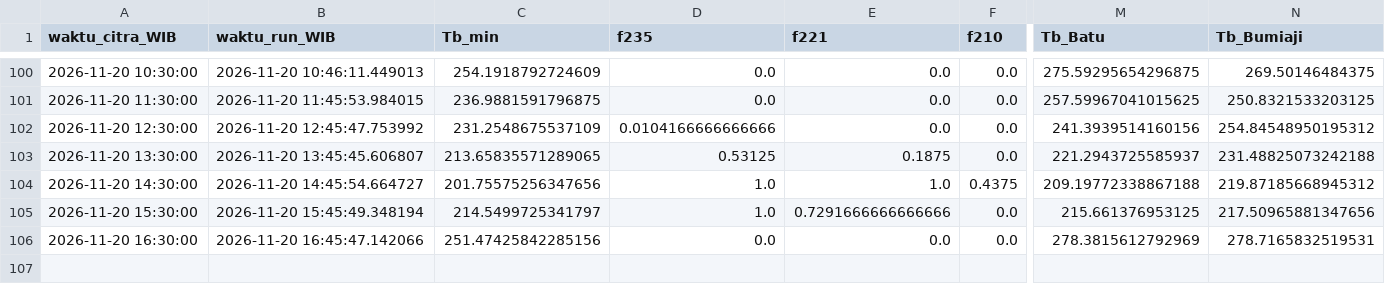
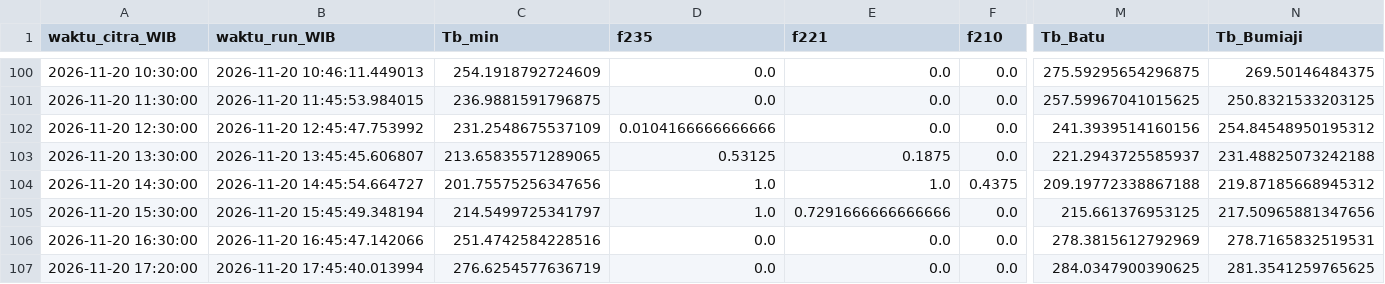
Before and after one commit to bagus2018/pantau-awan-batu, a CSV file: output/log_cek_himawari_batu.csv, drawn as a sheet; only a part is shown, gaps mark what is left out; rows hold the shown columns only; the diff names each change by its address in the sheet, - before the commit and + after, or states it on an @@ line.

```diff
--- a/output/log_cek_himawari_batu.csv
+++ b/output/log_cek_himawari_batu.csv
-C106 (Tb_min): 251.47425842285156
+C106 (Tb_min): 251.4742584228516
+row 107: 2026-11-20 17:20:00 | 2026-11-20 17:45:40.013994 | 276.6254577636719 | 0.0 | 0.0 | 0.0 | 284.0347900390625 | 281.3541259765625
```
Also changed, not shown: output/LATEST_banding_historis.csv, output/LATEST_deret_awan.csv, 4 other files.
